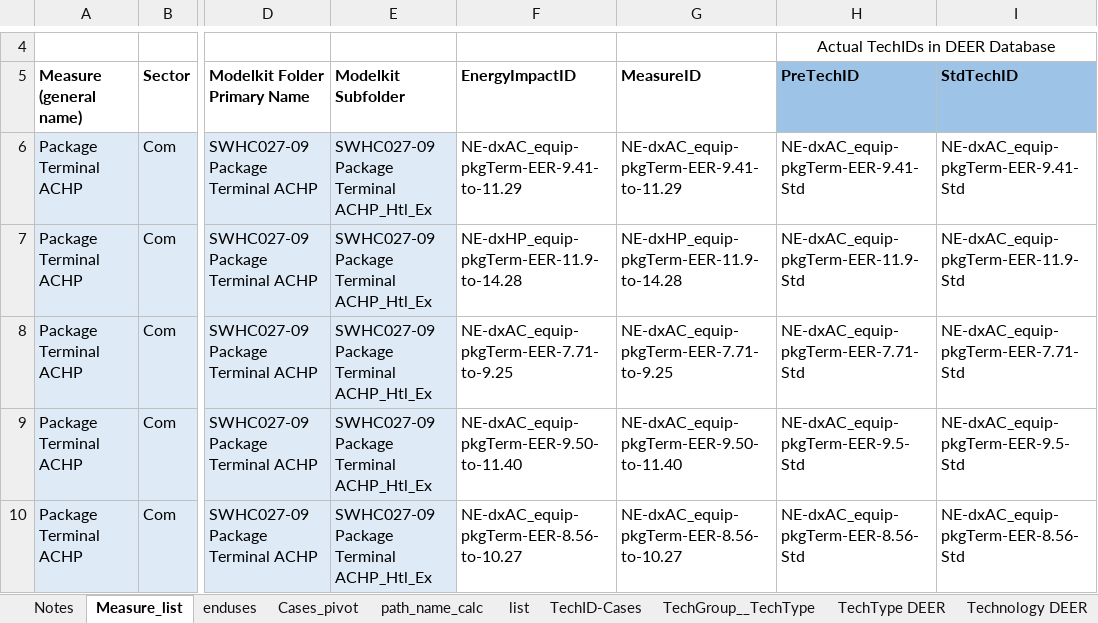
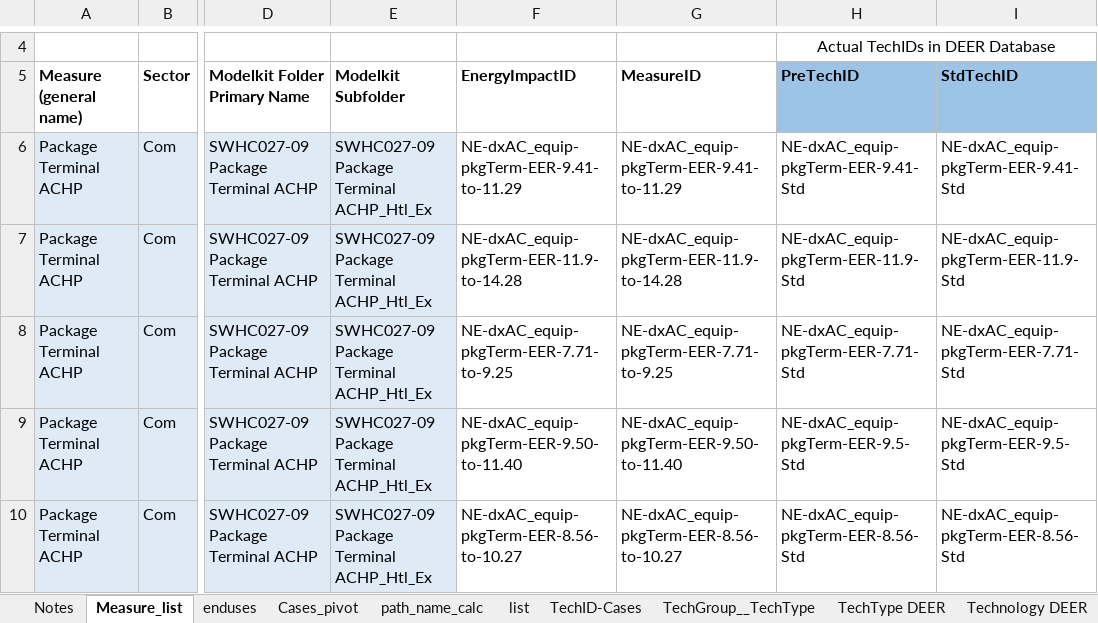
Before and after one commit to simularis/DEER-Prototypes-EnergyPlus, an Excel workbook: commercial measures/SWHC027-09 Package Terminal ACHP/DEER_EnergyPlus_Modelkit_Measure_list_SWHC027_Com.xlsx, sheet Measure_list, drawn as a sheet; only a part is shown, gaps mark what is left out; values as stored, in another font and other column widths than the file's, no borders; the diff covers the shown part only; the diff names each change by its address in the sheet, - before the commit and + after, or states it on an @@ line.

Commit message:
Fixed transposed labels.

```diff
--- a/commercial measures/SWHC027-09 Package Terminal ACHP/DEER_EnergyPlus_Modelkit_Measure_list_SWHC027_Com.xlsx (sheet Measure_list)
+++ b/commercial measures/SWHC027-09 Package Terminal ACHP/DEER_EnergyPlus_Modelkit_Measure_list_SWHC027_Com.xlsx (sheet Measure_list)
-F7 (EnergyImpactID): NE-dxHP_equip-pkgTerm-EER-11.9-to-14.28
+F7 (EnergyImpactID): NE-dxAC_equip-pkgTerm-EER-11.9-to-14.28
-G7 (MeasureID): NE-dxHP_equip-pkgTerm-EER-11.9-to-14.28
+G7 (MeasureID): NE-dxAC_equip-pkgTerm-EER-11.9-to-14.28
```
Also changed, not shown: 78 edited cells elsewhere in this sheet.
